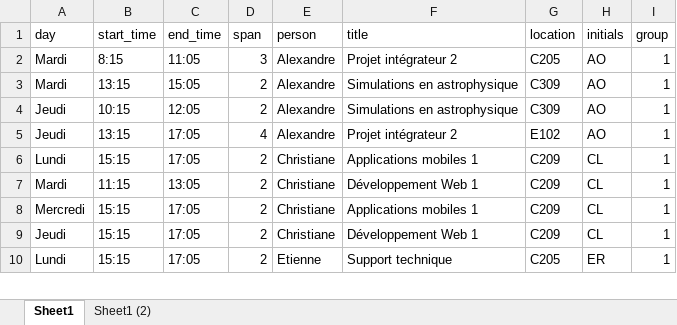
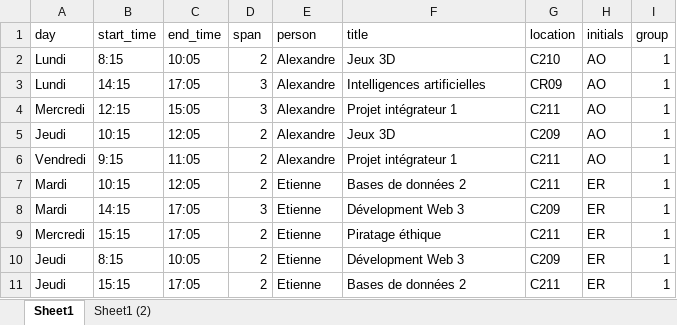
Before and after one commit to cegepvictoetienne/techinfo, an Excel workbook: template/horaire.xlsx, sheet Sheet1, drawn as a sheet; only a part is shown; values as stored, in another font and other column widths than the file's, no borders; table styles not drawn; removed rows and columns are numbered as before the commit, all else as after; the diff covers the shown part only; the diff names each change by its address in the sheet, - before the commit and + after, or states it on an @@ line.

```diff
--- a/template/horaire.xlsx (sheet Sheet1)
+++ b/template/horaire.xlsx (sheet Sheet1)
+row 2: Lundi | 8:15 | 10:05 | 2 | Alexandre | Jeux 3D | C210 | AO | 1
+row 3: Lundi | 14:15 | 17:05 | 3 | Alexandre | Intelligences artificielles | CR09 | AO | 1
-A4 (day): Mardi
+A4 (day): Mercredi
-B4 (start_time): 8:15
+B4 (start_time): 12:15
-C4 (end_time): 11:05
+C4 (end_time): 15:05
-F4 (title): Projet intégrateur 2
+F4 (title): Projet intégrateur 1
-G4 (location): C205
+G4 (location): C211
-row 3: Mardi | 13:15 | 15:05 | 2 | Alexandre | Simulations en astrophysique | C309 | AO | 1
-F5 (title): Simulations en astrophysique
+F5 (title): Jeux 3D
-G5 (location): C309
+G5 (location): C209
-A6 (day): Jeudi
+A6 (day): Vendredi
-B6 (start_time): 13:15
+B6 (start_time): 9:15
-C6 (end_time): 17:05
+C6 (end_time): 11:05
-D6 (span): 4
+D6 (span): 2
-F6 (title): Projet intégrateur 2
+F6 (title): Projet intégrateur 1
-G6 (location): E102
+G6 (location): C211
-row 6: Lundi | 15:15 | 17:05 | 2 | Christiane | Applications mobiles 1 | C209 | CL | 1
+row 7: Mardi | 10:15 | 12:05 | 2 | Etienne | Bases de données 2 | C211 | ER | 1
-B8 (start_time): 11:15
+B8 (start_time): 14:15
-C8 (end_time): 13:05
+C8 (end_time): 17:05
-D8 (span): 2
+D8 (span): 3
-E8:E10 (person): Christiane
+E8:E10 (person): Etienne
-F8 (title): Développement Web 1
+F8 (title): Dévelopment Web 3
-H8:H10 (initials): CL
+H8:H10 (initials): ER
-F9 (title): Applications mobiles 1
+F9 (title): Piratage éthique
-G9 (location): C209
+G9 (location): C211
-B10 (start_time): 15:15
+B10 (start_time): 8:15
-C10 (end_time): 17:05
+C10 (end_time): 10:05
-F10 (title): Développement Web 1
+F10 (title): Dévelopment Web 3
-A11 (day): Lundi
+A11 (day): Jeudi
-F11 (title): Support technique
+F11 (title): Bases de données 2
-G11 (location): C205
+G11 (location): C211
```
Also changed, not shown: 5 added rows, 15 removed rows and 35 edited cells elsewhere in this sheet, template/equipe.xlsx, 10 other files.
